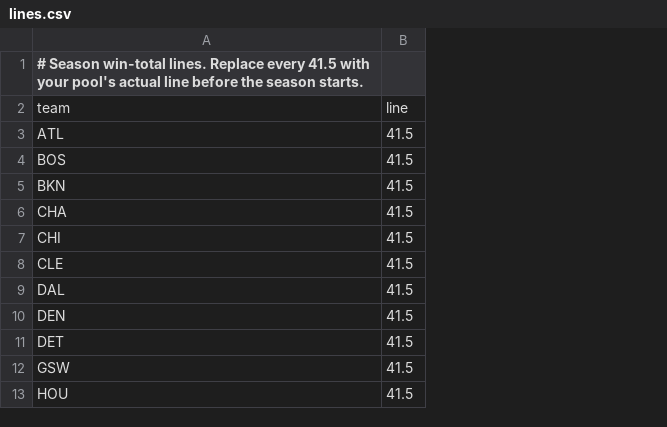
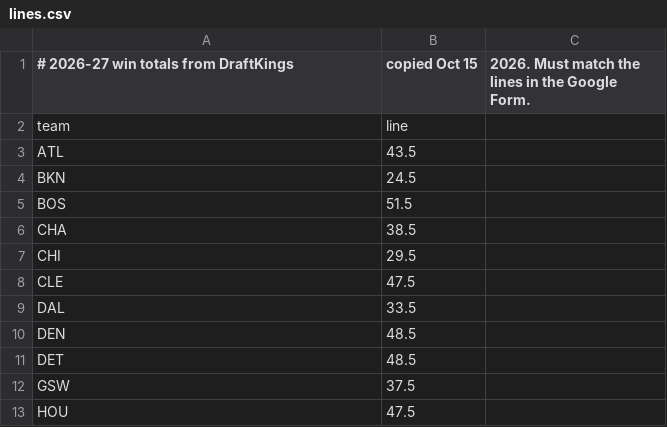
Before and after one commit to crystalballdontlie/pickem, a CSV file: lines.csv, drawn as a sheet; only a part is shown; removed rows and columns are numbered as before the commit, all else as after; the diff names each change by its address in the sheet, - before the commit and + after, or states it on an @@ line.

Commit message:
Update lines.csv

```diff
--- a/lines.csv
+++ b/lines.csv
-column B, rows 2-4: line | 41.5 | 41.5; rows 6-13: all 41.5
+column B (copied Oct 15), rows 2-3: line | 43.5; rows 5-13: 51.5 | 38.5 | 29.5 | 47.5 | 33.5 | 48.5 | 48.5 | 37.5 | 47.5
+column C, row 1: 2026. Must match the lines in the Google Form.
-A1: # Season win-total lines. Replace every 41.5 with your pool's actual line before the season starts.
+A1: # 2026-27 win totals from DraftKings
@@ row 5 moved to row 4: BKN @@
```
